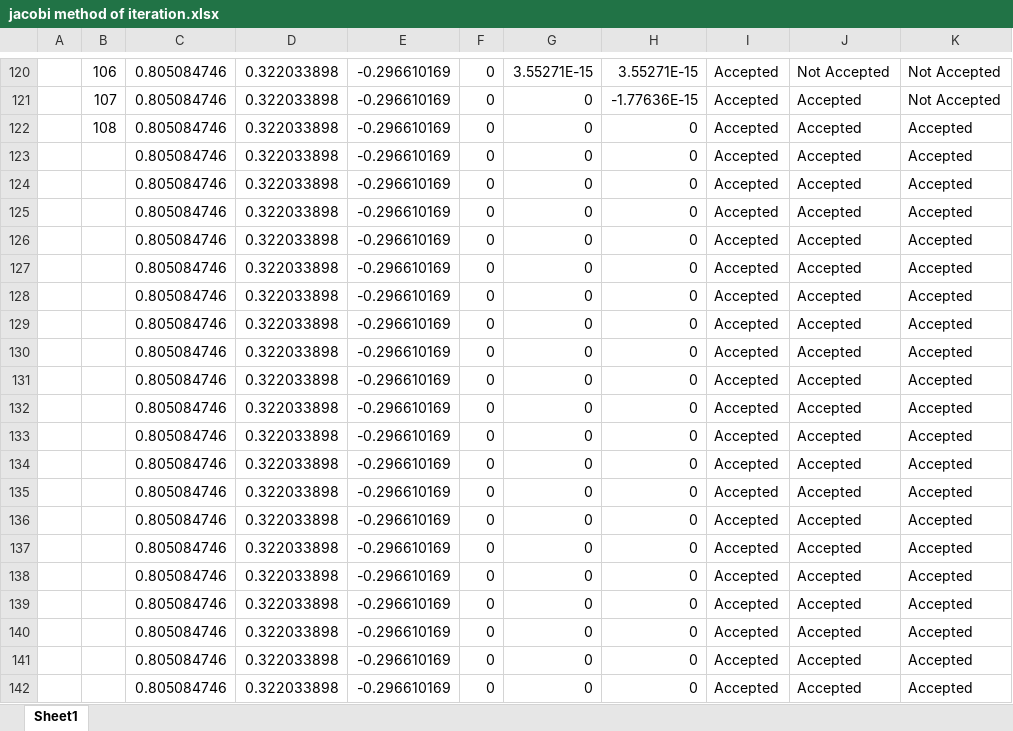
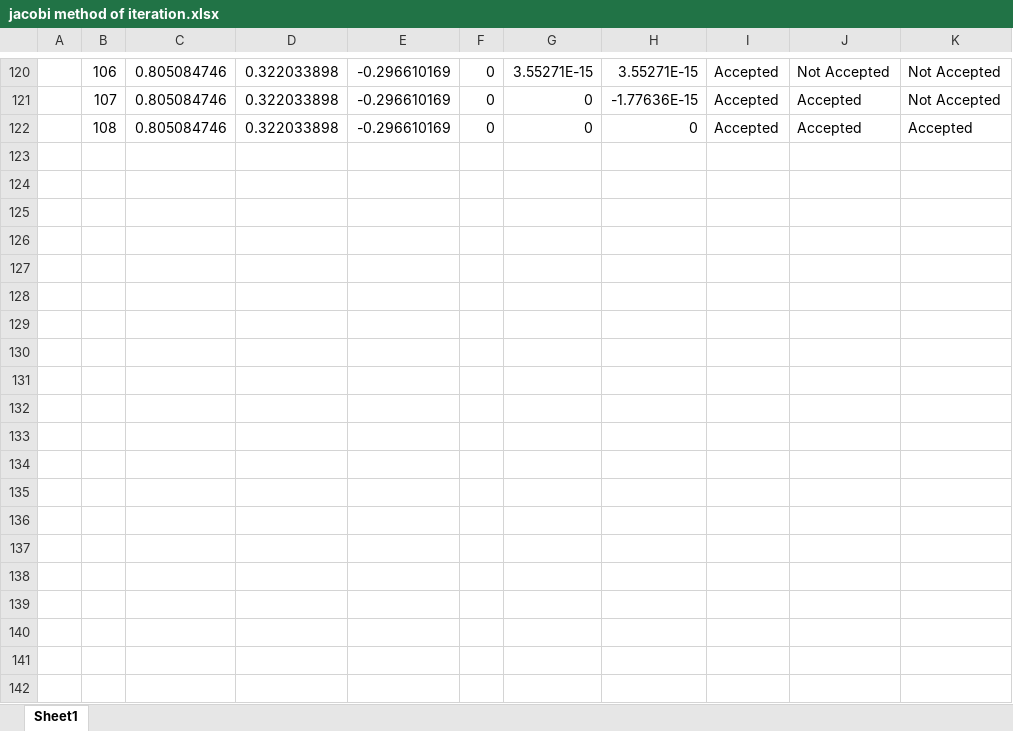
Before and after one commit to muhammadhuzaifakhan1133/UBIT-Work, an Excel workbook: Semaster 1/Introduction to Computer Science with Contemporary Language/Assignments/Jacobi Method of Iteration/jacobi method of iteration.xlsx, sheet Sheet1, drawn as a sheet; only a part is shown, gaps mark what is left out; values as stored, in another font and other column widths than the file's, no borders; the diff covers the shown part only; the diff names each change by its address in the sheet, - before the commit and + after, or states it on an @@ line.

```diff
--- a/Semaster 1/Introduction to Computer Science with Contemporary Language/Assignments/Jacobi Method of Iteration/jacobi method of iteration.xlsx (sheet Sheet1)
+++ b/Semaster 1/Introduction to Computer Science with Contemporary Language/Assignments/Jacobi Method of Iteration/jacobi method of iteration.xlsx (sheet Sheet1)
-row 123:  |  | 0.805084746 | 0.322033898 | -0.296610169 | 0 | 0 | 0 | Accepted | Accepted | Accepted
-row 124:  |  | 0.805084746 | 0.322033898 | -0.296610169 | 0 | 0 | 0 | Accepted | Accepted | Accepted
-row 125:  |  | 0.805084746 | 0.322033898 | -0.296610169 | 0 | 0 | 0 | Accepted | Accepted | Accepted
-row 126:  |  | 0.805084746 | 0.322033898 | -0.296610169 | 0 | 0 | 0 | Accepted | Accepted | Accepted
-row 127:  |  | 0.805084746 | 0.322033898 | -0.296610169 | 0 | 0 | 0 | Accepted | Accepted | Accepted
-row 128:  |  | 0.805084746 | 0.322033898 | -0.296610169 | 0 | 0 | 0 | Accepted | Accepted | Accepted
-row 129:  |  | 0.805084746 | 0.322033898 | -0.296610169 | 0 | 0 | 0 | Accepted | Accepted | Accepted
-row 130:  |  | 0.805084746 | 0.322033898 | -0.296610169 | 0 | 0 | 0 | Accepted | Accepted | Accepted
-row 131:  |  | 0.805084746 | 0.322033898 | -0.296610169 | 0 | 0 | 0 | Accepted | Accepted | Accepted
-row 132:  |  | 0.805084746 | 0.322033898 | -0.296610169 | 0 | 0 | 0 | Accepted | Accepted | Accepted
-row 133:  |  | 0.805084746 | 0.322033898 | -0.296610169 | 0 | 0 | 0 | Accepted | Accepted | Accepted
-row 134:  |  | 0.805084746 | 0.322033898 | -0.296610169 | 0 | 0 | 0 | Accepted | Accepted | Accepted
-row 135:  |  | 0.805084746 | 0.322033898 | -0.296610169 | 0 | 0 | 0 | Accepted | Accepted | Accepted
-row 136:  |  | 0.805084746 | 0.322033898 | -0.296610169 | 0 | 0 | 0 | Accepted | Accepted | Accepted
-row 137:  |  | 0.805084746 | 0.322033898 | -0.296610169 | 0 | 0 | 0 | Accepted | Accepted | Accepted
-row 138:  |  | 0.805084746 | 0.322033898 | -0.296610169 | 0 | 0 | 0 | Accepted | Accepted | Accepted
-row 139:  |  | 0.805084746 | 0.322033898 | -0.296610169 | 0 | 0 | 0 | Accepted | Accepted | Accepted
-row 140:  |  | 0.805084746 | 0.322033898 | -0.296610169 | 0 | 0 | 0 | Accepted | Accepted | Accepted
-row 141:  |  | 0.805084746 | 0.322033898 | -0.296610169 | 0 | 0 | 0 | Accepted | Accepted | Accepted
-row 142:  |  | 0.805084746 | 0.322033898 | -0.296610169 | 0 | 0 | 0 | Accepted | Accepted | Accepted
```
Also changed, not shown: 70 removed rows elsewhere in this sheet, 10 other files.
